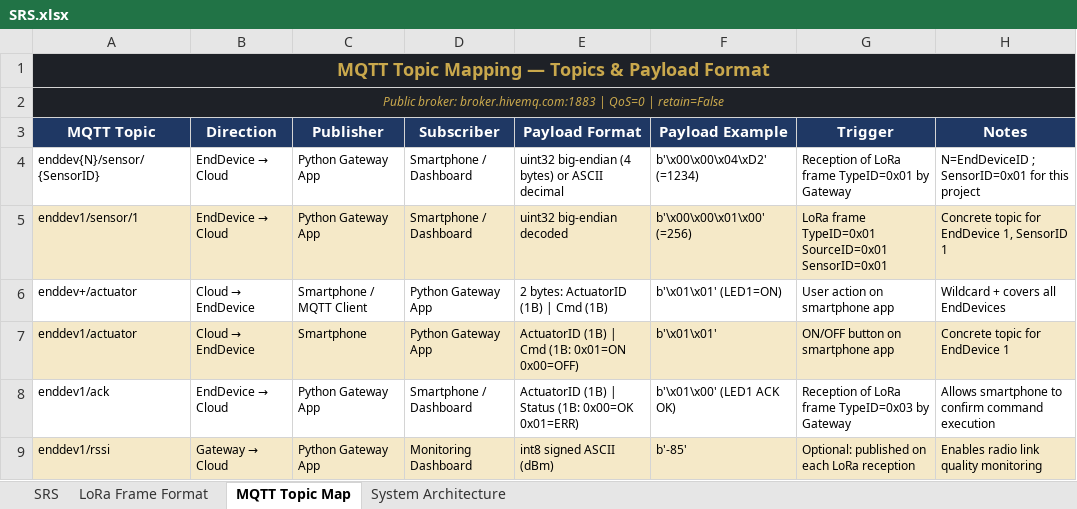
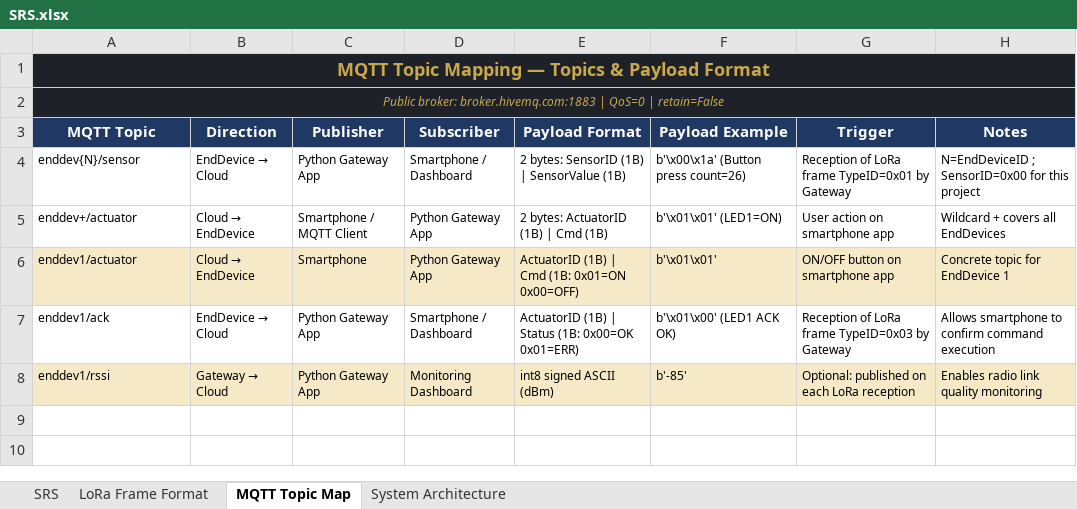
Before and after one commit to lowlevelguy/stm32-lora-tac, an Excel workbook: SRS.xlsx, sheet MQTT Topic Map, drawn as a sheet; values as stored, in another font and other column widths than the file's, no borders; the diff names each change by its address in the sheet, - before the commit and + after, or states it on an @@ line.

Commit message:
Implemented telemetry uplink part of UART-MQTT python gateway. Made a few updates to the SRS.

```diff
--- a/SRS.xlsx (sheet MQTT Topic Map)
+++ b/SRS.xlsx (sheet MQTT Topic Map)
-A4 (MQTT Topic): enddev{N}/sensor/{SensorID}
+A4 (MQTT Topic): enddev{N}/sensor
-E4 (Payload Format): uint32 big-endian (4 bytes) or ASCII decimal
+E4 (Payload Format): 2 bytes: SensorID (1B) | SensorValue (1B)
-F4 (Payload Example): b'\x00\x00\x04\xD2' (=1234)
+F4 (Payload Example): b'\x00\x1a' (Button press count=26)
-H4 (Notes): N=EndDeviceID ; SensorID=0x01 for this…
+H4 (Notes): N=EndDeviceID ; SensorID=0x00 for this…
-row 5: enddev1/sensor/1 | EndDevice → Cloud | Python Gateway App | Smartphone / Dashboard | uint32 big-endian decoded | b'\x00\x00\x01\x00' (=256) | LoRa frame TypeID=0x01 SourceID=0x01 SensorID=0x01 | Concrete topic for EndDevice 1, SensorID 1
```
Also changed, not shown: sheet System Architecture, 8 other files.
